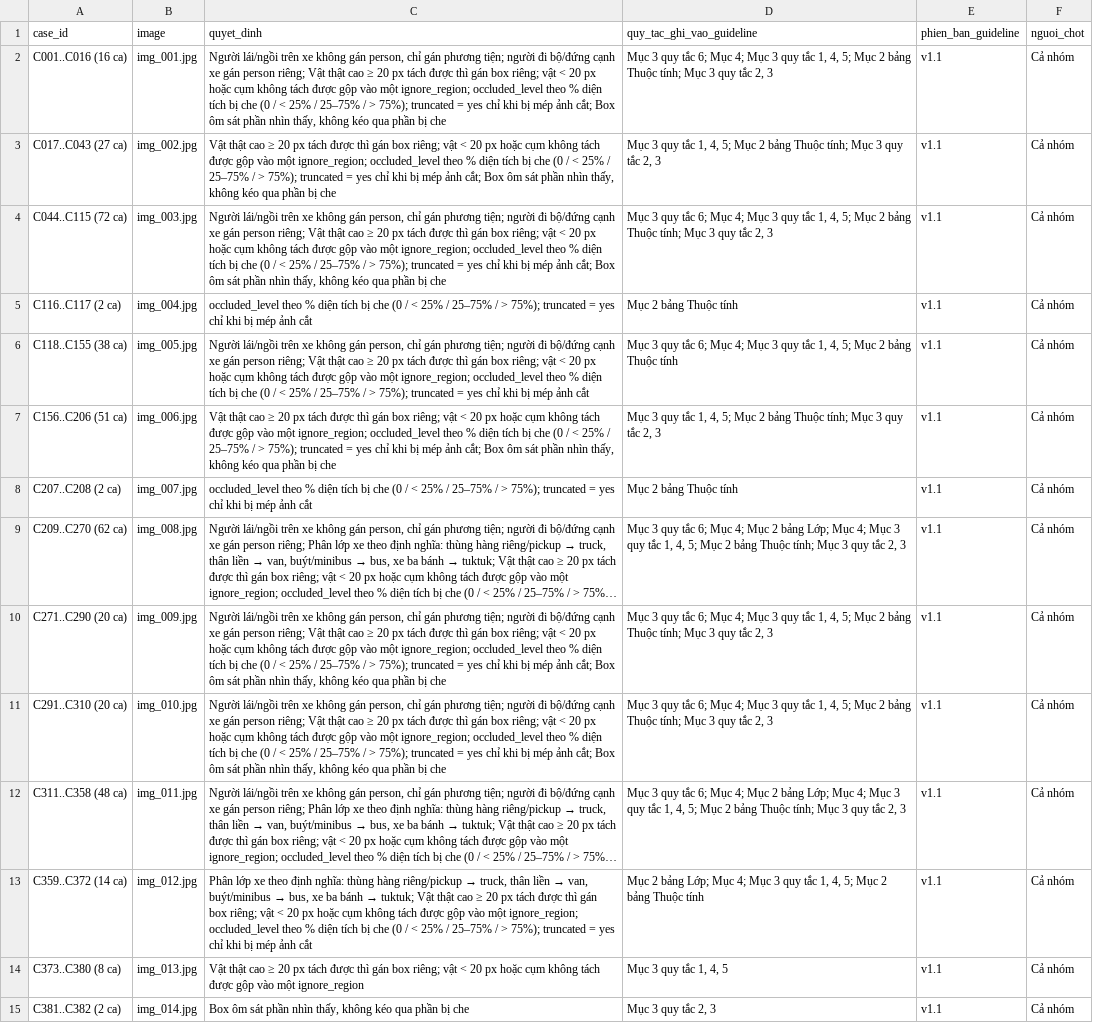
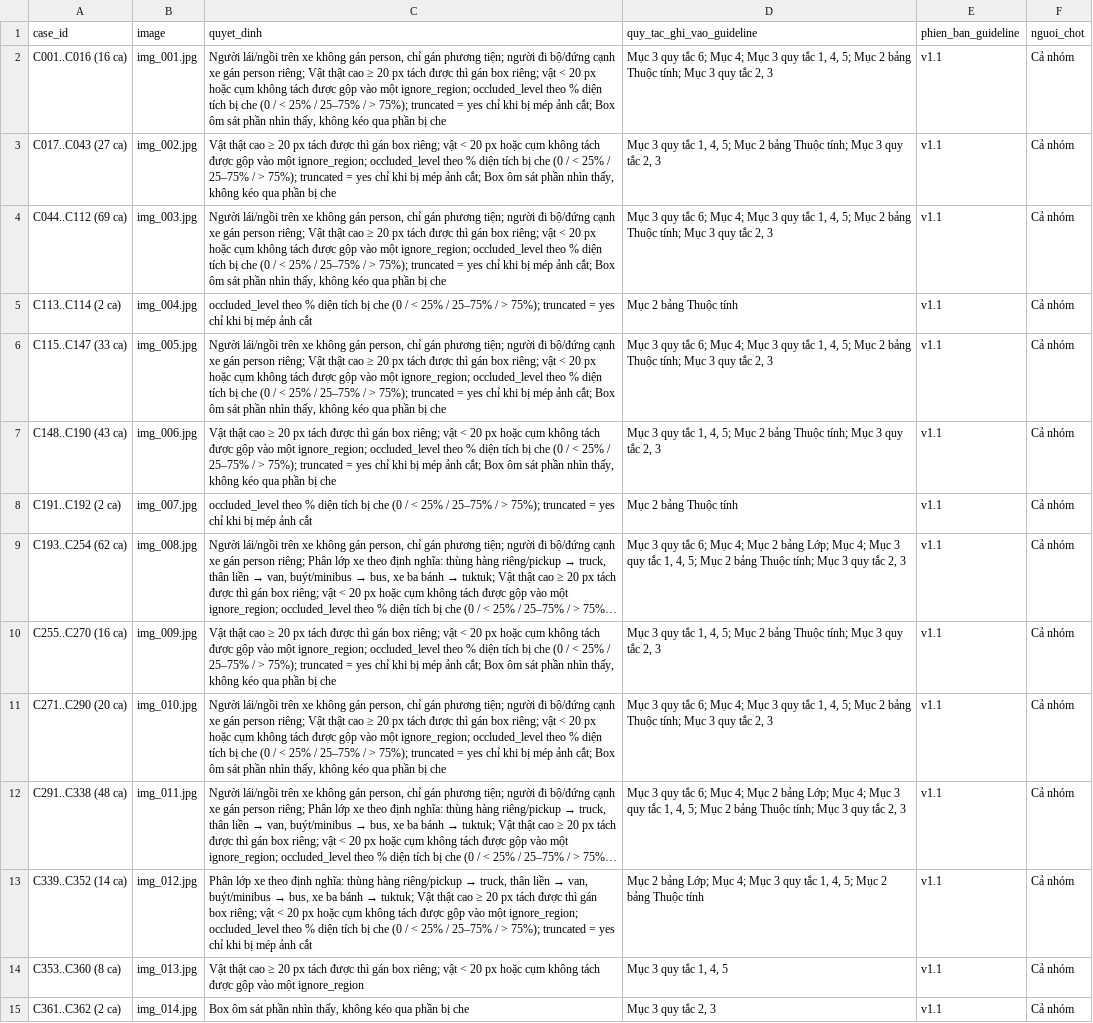
Before and after one commit to NamhocFPT/K5-L23-DAY07-ChillCungAI-GuidelineQC, a CSV file: submission/qc/calibration_decisions.csv, drawn as a sheet; only a part is shown; long unchanged cells end in …; removed rows and columns are numbered as before the commit, all else as after; the diff covers the shown part only; the diff names each change by its address in the sheet, - before the commit and + after, or states it on an @@ line.

```diff
--- a/submission/qc/calibration_decisions.csv
+++ b/submission/qc/calibration_decisions.csv
-A4 (case_id): C044..C115 (72 ca)
+A4 (case_id): C044..C112 (69 ca)
-A5 (case_id): C116..C117 (2 ca)
+A5 (case_id): C113..C114 (2 ca)
-A6 (case_id): C118..C155 (38 ca)
+A6 (case_id): C115..C147 (33 ca)
-C6 (quyet_dinh): …mép ảnh cắt
+C6 (quyet_dinh): …mép ảnh cắt; Box ôm sát phần nhìn thấy, không kéo qua phần bị che
-D6 (quy_tac_ghi_vao_guideline): …bảng Thuộc tính
+D6 (quy_tac_ghi_vao_guideline): …bảng Thuộc tính; Mục 3 quy tắc 2, 3
-A7 (case_id): C156..C206 (51 ca)
+A7 (case_id): C148..C190 (43 ca)
-A8 (case_id): C207..C208 (2 ca)
+A8 (case_id): C191..C192 (2 ca)
-A9 (case_id): C209..C270 (62 ca)
+A9 (case_id): C193..C254 (62 ca)
+row 10: C255..C270 (16 ca) | img_009.jpg | Vật thật cao ≥ 20 px tách được thì gán box riêng; vật < 20 px hoặc cụm không tách được gộp vào một ignore_region; occluded_level theo % diện tích bị che (0 / < 25% / 25–75% / > 75%); truncated = yes chỉ khi bị mép ảnh cắt; Box ôm sát phần nhìn thấy, không kéo qua phần bị che | Mục 3 quy tắc 1, 4, 5; Mục 2 bảng Thuộc tính; Mục 3 quy tắc 2, 3 | v1.1 | Cả nhóm
-B11 (image): img_009.jpg
+B11 (image): img_010.jpg
-row 11: C291..C310 (20 ca) | img_010.jpg | Người lái/ngồi trên xe không gán person, chỉ gán phương tiện; người đi bộ/đứng cạnh xe gán person riêng; Vật thật cao ≥ 20 px tách được thì gán box riêng; vật < 20 px hoặc cụm không tách được gộp vào một ignore_region; occluded_level theo % diện tích bị che (0 / < 25% / 25–75% / > 75%); truncated = yes chỉ khi bị mép ảnh cắt; Box ôm sát phần nhìn thấy, không kéo qua phần bị che | Mục 3 quy tắc 6; Mục 4; Mục 3 quy tắc 1, 4, 5; Mục 2 bảng Thuộc tính; Mục 3 quy tắc 2, 3 | v1.1 | Cả nhóm
-A12 (case_id): C311..C358 (48 ca)
+A12 (case_id): C291..C338 (48 ca)
-A13 (case_id): C359..C372 (14 ca)
+A13 (case_id): C339..C352 (14 ca)
-A14 (case_id): C373..C380 (8 ca)
+A14 (case_id): C353..C360 (8 ca)
-A15 (case_id): C381..C382 (2 ca)
+A15 (case_id): C361..C362 (2 ca)
```
Also changed, not shown: 29 edited cells elsewhere in this file, submission/qc/calibration_candidates.csv, submission/qc/image_scores.csv, 4 other files.
